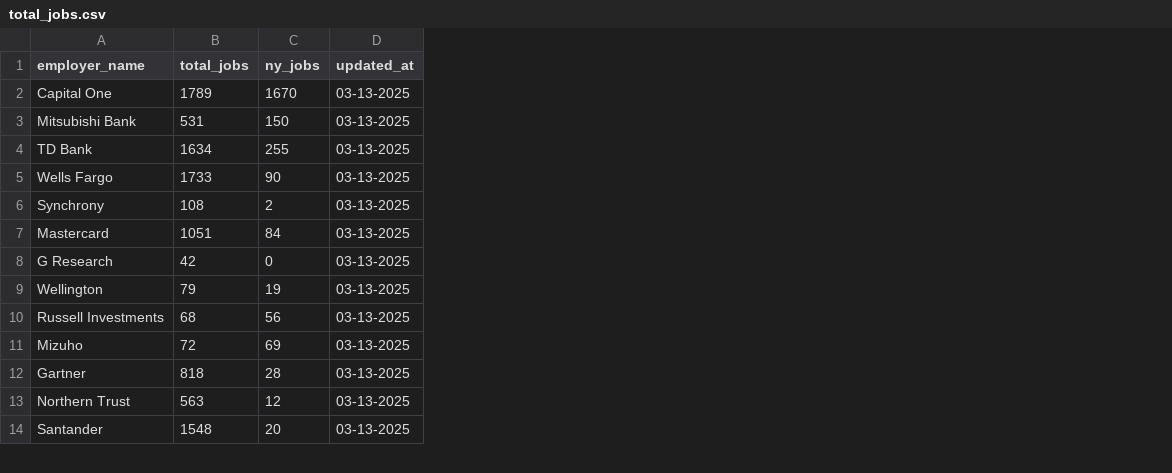
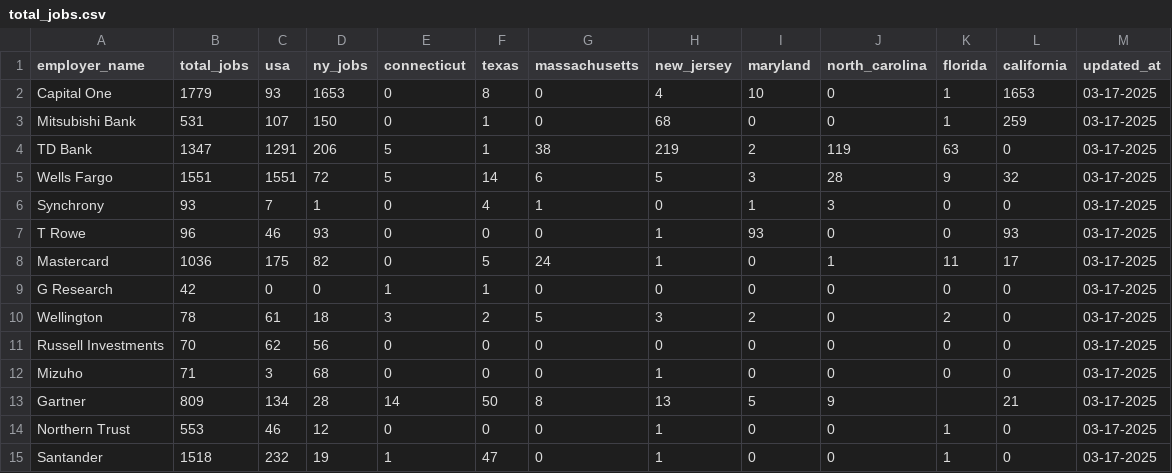
Before and after one commit to jstafford74/basic-scraper, a CSV file: total_jobs.csv, drawn as a sheet; only a part is shown; addresses are those after the commit; the diff covers the shown part only; the diff names each change by its address in the sheet, - before the commit and + after, or states it on an @@ line.

```diff
--- a/total_jobs.csv
+++ b/total_jobs.csv
+column C (usa), rows 2-6: 93 | 107 | 1291 | 1551 | 7; rows 8-15: 175 | 0 | 61 | 62 | 3 | 134 | 46 | 232
+column E (connecticut), rows 2-6: 0 | 0 | 5 | 5 | 0; rows 8-15: 0 | 1 | 3 | 0 | 0 | 14 | 0 | 1
+column F (texas), rows 2-6: 8 | 1 | 1 | 14 | 4; rows 8-15: 5 | 1 | 2 | 0 | 0 | 50 | 0 | 47
+column G (massachusetts), rows 2-6: 0 | 0 | 38 | 6 | 1; rows 8-15: 24 | 0 | 5 | 0 | 0 | 8 | 0 | 0
+column H (new_jersey), rows 2-6: 4 | 68 | 219 | 5 | 0; rows 8-15: 1 | 0 | 3 | 0 | 1 | 13 | 1 | 1
+column I (maryland), rows 2-6: 10 | 0 | 2 | 3 | 1; rows 8-15: 0 | 0 | 2 | 0 | 0 | 5 | 0 | 0
+column J (north_carolina), rows 2-6: 0 | 0 | 119 | 28 | 3; rows 8-15: 1 | 0 | 0 | 0 | 0 | 9 | 0 | 0
+column K (florida), rows 2-6: 1 | 1 | 63 | 9 | 0; rows 8-15: 11 | 0 | 2 | 0 | 0 |  | 1 | 1
+column L (california), rows 2-6: 1653 | 259 | 0 | 32 | 0; rows 8-15: 17 | 0 | 0 | 0 | 0 | 21 | 0 | 0
-B2 (total_jobs): 1789
+B2 (total_jobs): 1779
-D2 (ny_jobs): 1670
+D2 (ny_jobs): 1653
-M2:M6 (updated_at): 03-13-2025
+M2:M6 (updated_at): 03-17-2025
-B4 (total_jobs): 1634
+B4 (total_jobs): 1347
-D4 (ny_jobs): 255
+D4 (ny_jobs): 206
-B5 (total_jobs): 1733
+B5 (total_jobs): 1551
-D5 (ny_jobs): 90
+D5 (ny_jobs): 72
-B6 (total_jobs): 108
+B6 (total_jobs): 93
-D6 (ny_jobs): 2
+D6 (ny_jobs): 1
+row 7: T Rowe | 96 | 46 | 93 | 0 | 0 | 0 | 1 | 93 | 0 | 0 | 93 | 03-17-2025
-B8 (total_jobs): 1051
+B8 (total_jobs): 1036
-D8 (ny_jobs): 84
+D8 (ny_jobs): 82
-M8:M15 (updated_at): 03-13-2025
+M8:M15 (updated_at): 03-17-2025
-B10 (total_jobs): 79
+B10 (total_jobs): 78
-D10 (ny_jobs): 19
+D10 (ny_jobs): 18
-B11 (total_jobs): 68
+B11 (total_jobs): 70
-B12 (total_jobs): 72
+B12 (total_jobs): 71
-D12 (ny_jobs): 69
+D12 (ny_jobs): 68
-B13 (total_jobs): 818
+B13 (total_jobs): 809
-B14 (total_jobs): 563
+B14 (total_jobs): 553
-B15 (total_jobs): 1548
+B15 (total_jobs): 1518
-D15 (ny_jobs): 20
+D15 (ny_jobs): 19
```
Also changed, not shown: 4 removed rows and 41 edited cells elsewhere in this file, 8 other files.
